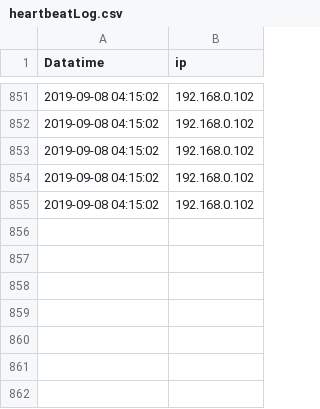
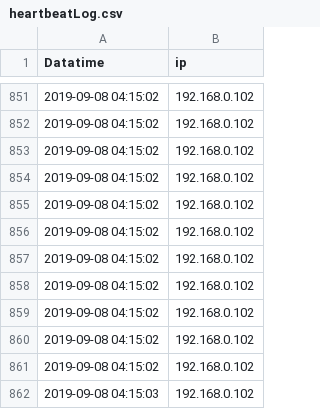
Before and after one commit to wenqingyu/raspberrypi-log, a CSV file: heartbeatLog.csv, drawn as a sheet; only a part is shown, gaps mark what is left out.

Commit message:
Updated By: 2019-09-08 04:15:03 - 192.168.0.102

```diff
--- a/heartbeatLog.csv
+++ b/heartbeatLog.csv
@@ -855 +855,8 @@ Datatime, ip
 2019-09-08 04:15:02, 192.168.0.102
+2019-09-08 04:15:02, 192.168.0.102
+2019-09-08 04:15:02, 192.168.0.102
+2019-09-08 04:15:02, 192.168.0.102
+2019-09-08 04:15:02, 192.168.0.102
+2019-09-08 04:15:02, 192.168.0.102
+2019-09-08 04:15:02, 192.168.0.102
+2019-09-08 04:15:03, 192.168.0.102
```
